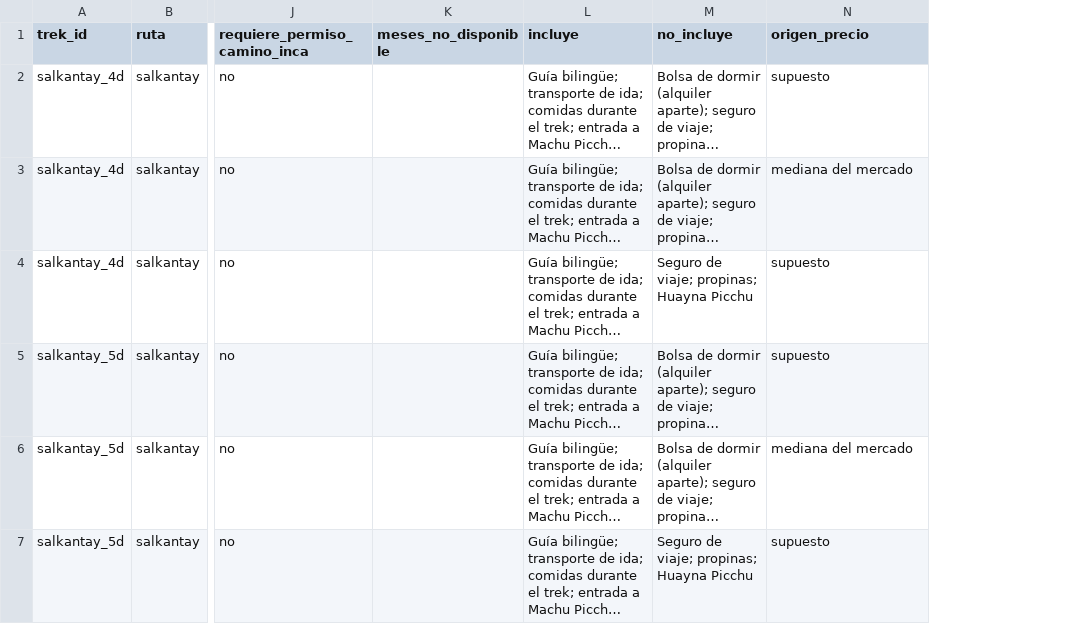
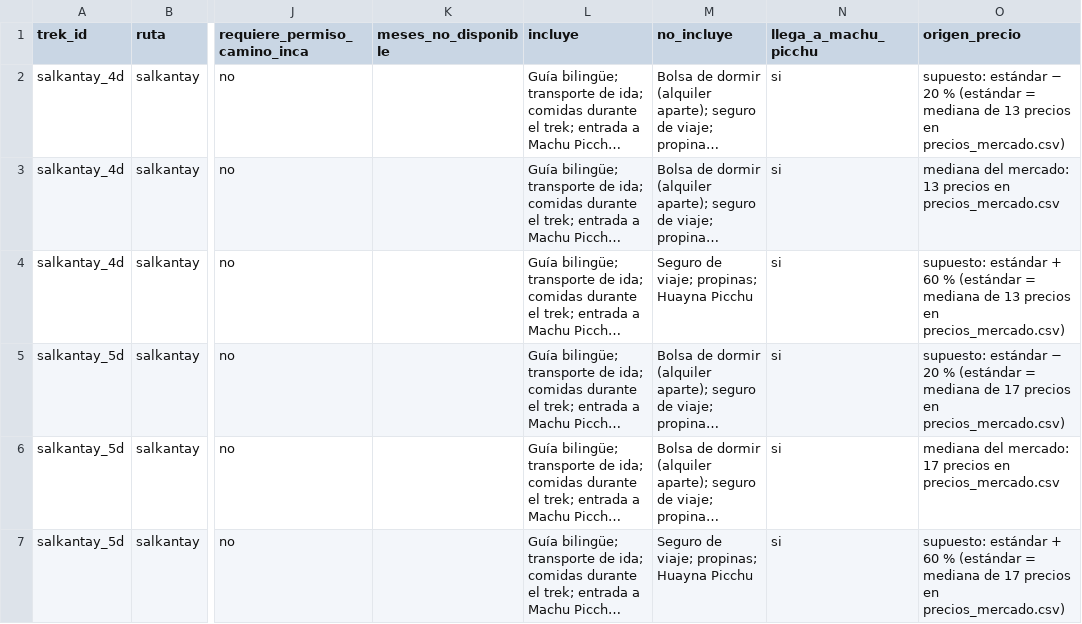
Before and after one commit to gabriela-pozo/asistente-trekking-cusco, a CSV file: data/tarifario_demo.csv, drawn as a sheet; only a part is shown, gaps mark what is left out; long unchanged cells end in …; addresses are those after the commit; the diff covers the shown part only; the diff names each change by its address in the sheet, - before the commit and + after, or states it on an @@ line.

```diff
--- a/data/tarifario_demo.csv
+++ b/data/tarifario_demo.csv
+column N (llega_a_machu_picchu), rows 2-7: all si
-O2 (origen_precio): supuesto
+O2 (origen_precio): supuesto: estándar − 20 % (estándar = mediana de 13 precios en precios_mercado.csv)
-O3 (origen_precio): mediana del mercado
+O3 (origen_precio): mediana del mercado: 13 precios en precios_mercado.csv
-O4 (origen_precio): supuesto
+O4 (origen_precio): supuesto: estándar + 60 % (estándar = mediana de 13 precios en precios_mercado.csv)
-O5 (origen_precio): supuesto
+O5 (origen_precio): supuesto: estándar − 20 % (estándar = mediana de 17 precios en precios_mercado.csv)
-O6 (origen_precio): mediana del mercado
+O6 (origen_precio): mediana del mercado: 17 precios en precios_mercado.csv
-O7 (origen_precio): supuesto
+O7 (origen_precio): supuesto: estándar + 60 % (estándar = mediana de 17 precios en precios_mercado.csv)
```
Also changed, not shown: 12 added rows and 3 edited cells elsewhere in this file, 5 other files.
